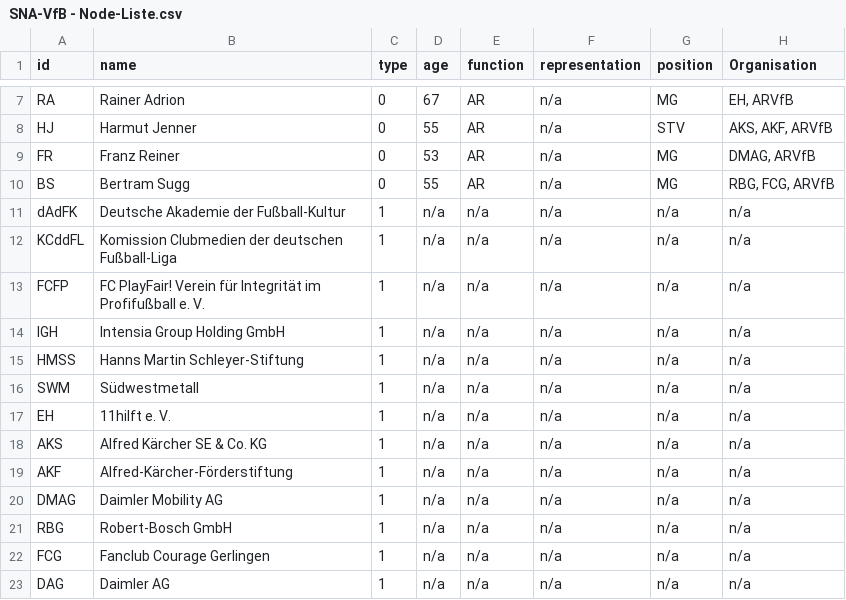
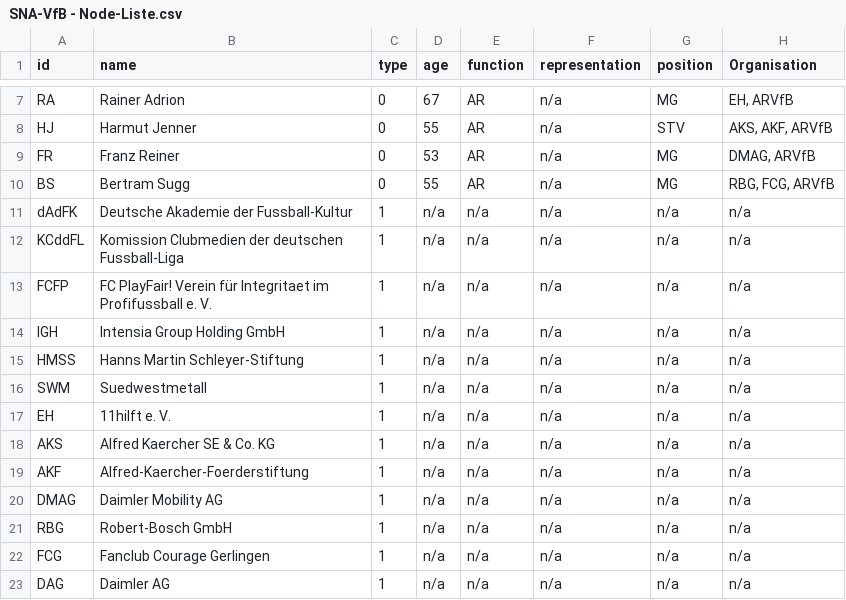
Before and after one commit to Sarahmichellee/SNA-Kurs, a CSV file: SNA-VfB - Node-Liste.csv, drawn as a sheet; only a part is shown, gaps mark what is left out.

Commit message:
Add files via upload

```diff
--- a/SNA-VfB - Node-Liste.csv
+++ b/SNA-VfB - Node-Liste.csv
@@ -10,11 +10,11 @@ FR,Franz Reiner,0,53,AR,n/a,MG,"DMAG, ARVfB"
 BS,Bertram Sugg,0,55,AR,n/a,MG,"RBG, FCG, ARVfB"
-dAdFK,Deutsche Akademie der Fußball-Kultur,1,n/a,n/a,n/a,n/a,n/a
-KCddFL,Komission Clubmedien der deutschen Fußball-Liga,1,n/a,n/a,n/a,n/a,n/a
-FCFP,FC PlayFair! Verein für Integrität im Profifußball e. V.,1,n/a,n/a,n/a,n/a,n/a
+dAdFK,Deutsche Akademie der Fussball-Kultur,1,n/a,n/a,n/a,n/a,n/a
+KCddFL,Komission Clubmedien der deutschen Fussball-Liga,1,n/a,n/a,n/a,n/a,n/a
+FCFP,FC PlayFair! Verein für Integritaet im Profifussball e. V.,1,n/a,n/a,n/a,n/a,n/a
 IGH,Intensia Group Holding GmbH,1,n/a,n/a,n/a,n/a,n/a
 HMSS,Hanns Martin Schleyer-Stiftung ,1,n/a,n/a,n/a,n/a,n/a
-SWM,Südwestmetall,1,n/a,n/a,n/a,n/a,n/a
+SWM,Suedwestmetall,1,n/a,n/a,n/a,n/a,n/a
 EH,11hilft e. V. ,1,n/a,n/a,n/a,n/a,n/a
-AKS,Alfred Kärcher SE & Co. KG,1,n/a,n/a,n/a,n/a,n/a
-AKF,Alfred-Kärcher-Förderstiftung,1,n/a,n/a,n/a,n/a,n/a
+AKS,Alfred Kaercher SE & Co. KG,1,n/a,n/a,n/a,n/a,n/a
+AKF,Alfred-Kaercher-Foerderstiftung,1,n/a,n/a,n/a,n/a,n/a
 DMAG,Daimler Mobility AG,1,n/a,n/a,n/a,n/a,n/a
```
